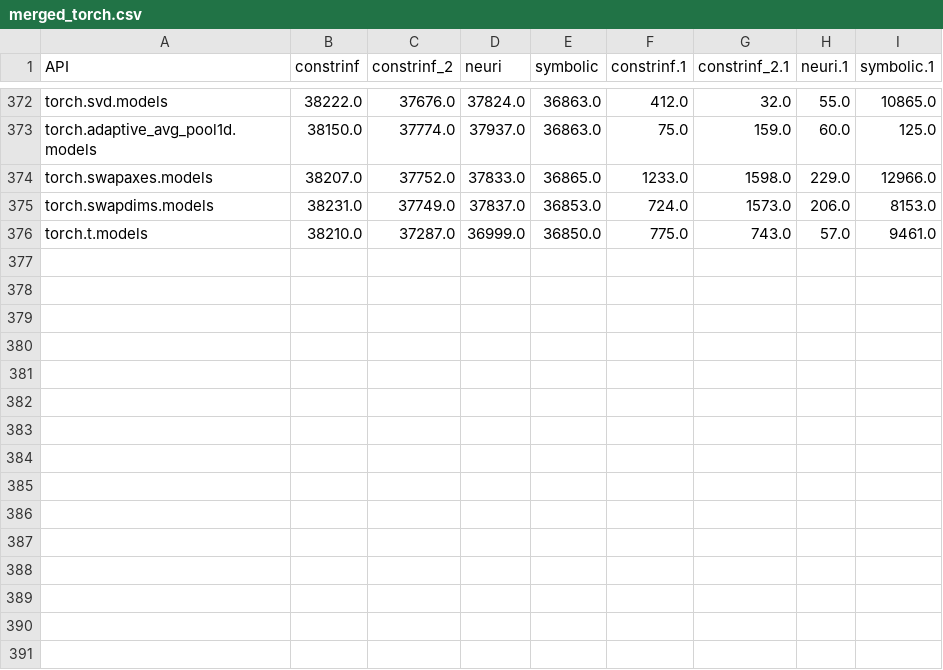
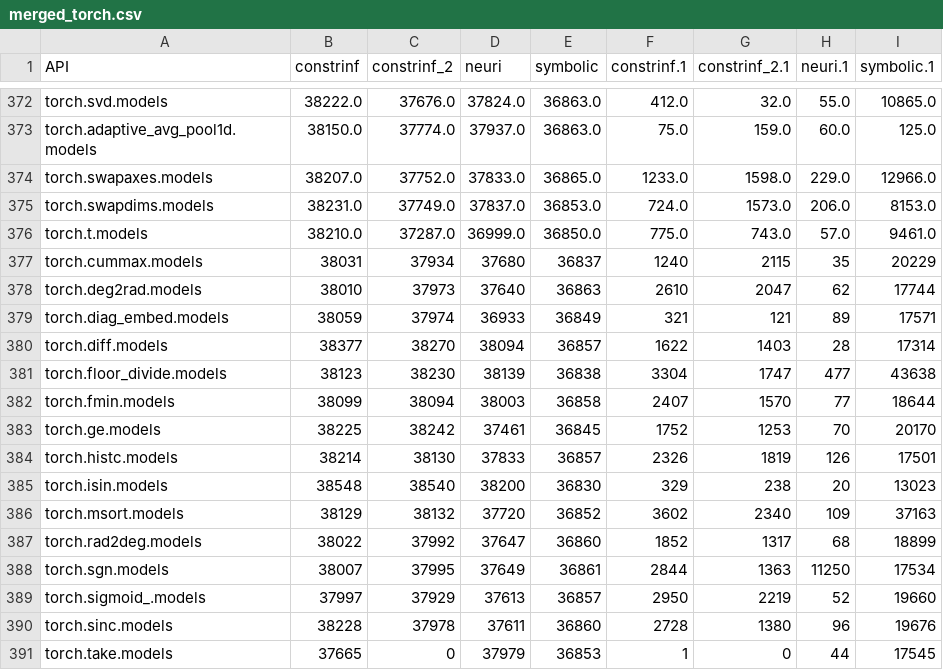
Before and after one commit to THU-WingTecher/DeepConstr, a CSV file: experiments/results/merged_torch.csv, drawn as a sheet; only a part is shown, gaps mark what is left out.

Commit message:
experiment summarized data backup

```diff
--- a/experiments/results/merged_torch.csv
+++ b/experiments/results/merged_torch.csv
@@ -376 +376,16 @@ torch.swapdims.models,38231.0,37749.0,37837.0,36853.0,724.0,1573.0,206.0,8153.0
 torch.t.models,38210.0,37287.0,36999.0,36850.0,775.0,743.0,57.0,9461.0
+torch.cummax.models,38031,37934,37680,36837,1240,2115,35,20229
+torch.deg2rad.models,38010,37973,37640,36863,2610,2047,62,17744
+torch.diag_embed.models,38059,37974,36933,36849,321,121,89,17571
+torch.diff.models,38377,38270,38094,36857,1622,1403,28,17314
+torch.floor_divide.models,38123,38230,38139,36838,3304,1747,477,43638
+torch.fmin.models,38099,38094,38003,36858,2407,1570,77,18644
+torch.ge.models,38225,38242,37461,36845,1752,1253,70,20170
+torch.histc.models,38214,38130,37833,36857,2326,1819,126,17501
+torch.isin.models,38548,38540,38200,36830,329,238,20,13023
+torch.msort.models,38129,38132,37720,36852,3602,2340,109,37163
+torch.rad2deg.models,38022,37992,37647,36860,1852,1317,68,18899
+torch.sgn.models,38007,37995,37649,36861,2844,1363,11250,17534
+torch.sigmoid_.models,37997,37929,37613,36857,2950,2219,52,19660
+torch.sinc.models,38228,37978,37611,36860,2728,1380,96,19676
+torch.take.models,37665,0,37979,36853,1,0,44,17545
```
Also changed, not shown: 2 other files.
